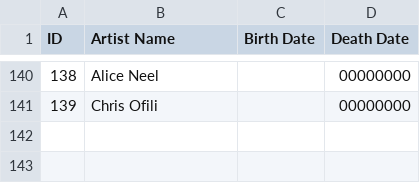
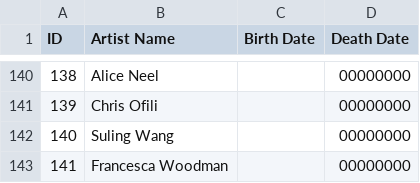
Before and after one commit to eindacor/artfunkel, a CSV file: artists.csv, drawn as a sheet; only a part is shown, gaps mark what is left out.

```diff
--- a/artists.csv
+++ b/artists.csv
@@ -142 +142,3 @@ ID,Artist Name,Birth Date,Death Date,
 139,Chris Ofili,,00000000,
+140,Suling Wang,,00000000,
+141,Francesca Woodman,,00000000,
```
Also changed, not shown: paintings.csv, 19 other files.
